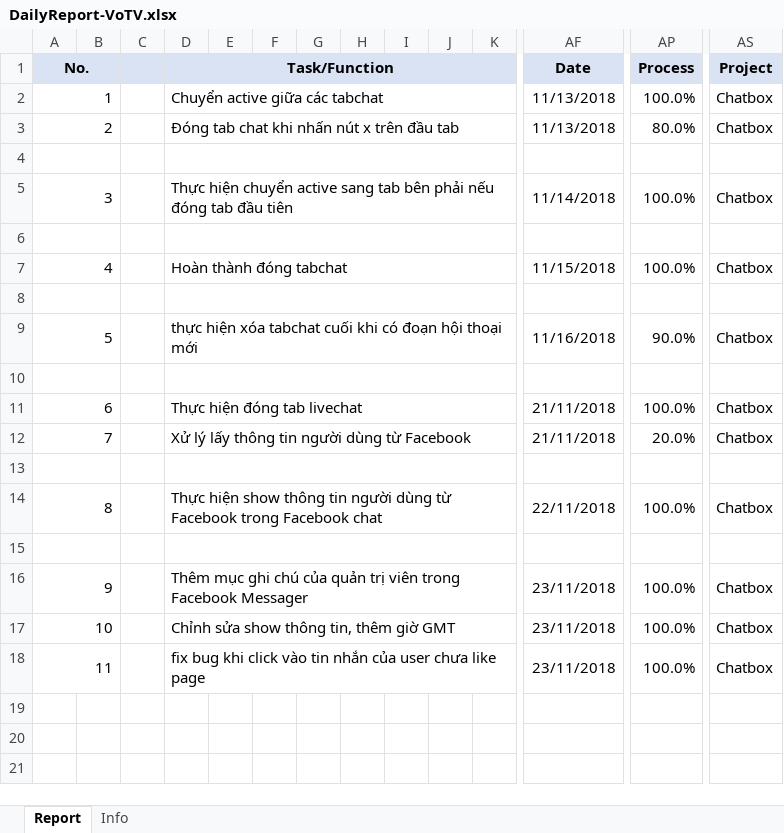
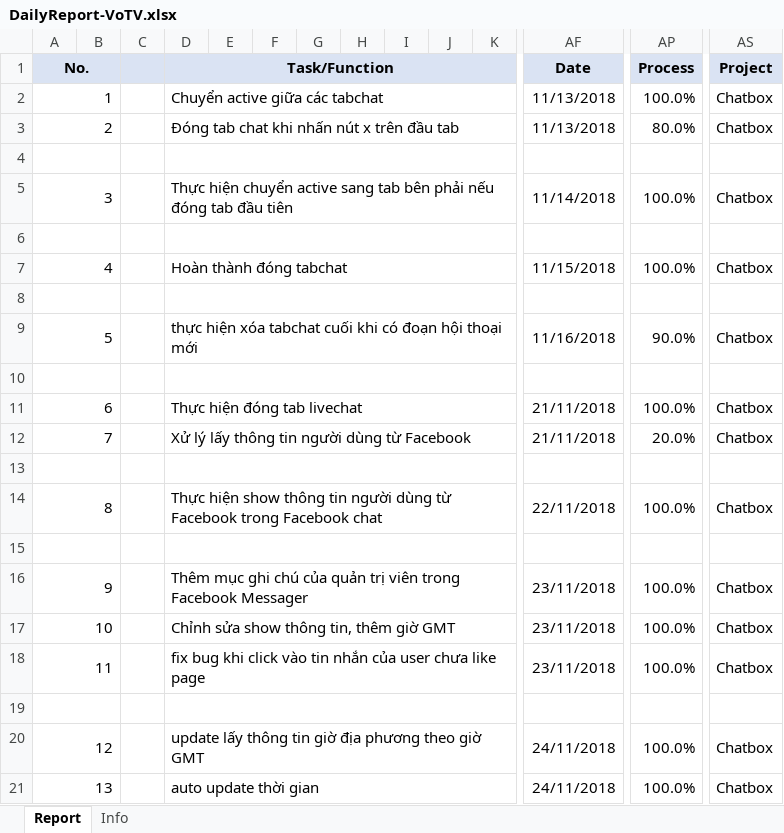
Before and after one commit to pcadev/Reports, an Excel workbook: DailyReport/DailyReport-VoTV.xlsx, sheet Report, drawn as a sheet; only a part is shown, gaps mark what is left out; values as stored, in another font and other column widths than the file's, no borders; charts and pictures not drawn; rows hold the shown columns only; the diff names each change by its address in the sheet, - before the commit and + after, or states it on an @@ line.

Commit message:
báo cáo 24/11/2018

```diff
--- a/DailyReport/DailyReport-VoTV.xlsx (sheet Report)
+++ b/DailyReport/DailyReport-VoTV.xlsx (sheet Report)
+row 19: (empty)
+row 20: 12 |  |  | update lấy thông tin giờ địa phương theo giờ GMT |  |  |  |  |  |  |  | 24/11/2018 | 100.0% | Chatbox
+row 21: 13 |  |  | auto update thời gian |  |  |  |  |  |  |  | 24/11/2018 | 100.0% | Chatbox
```
